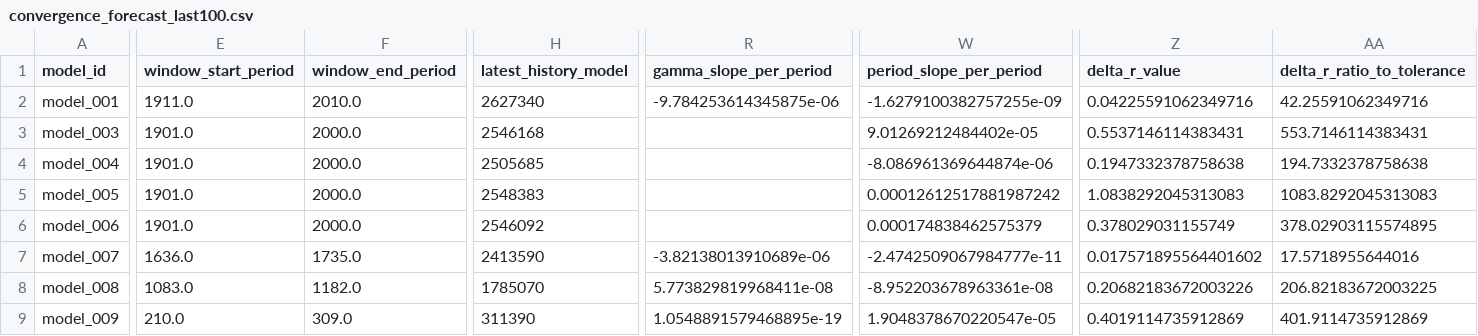
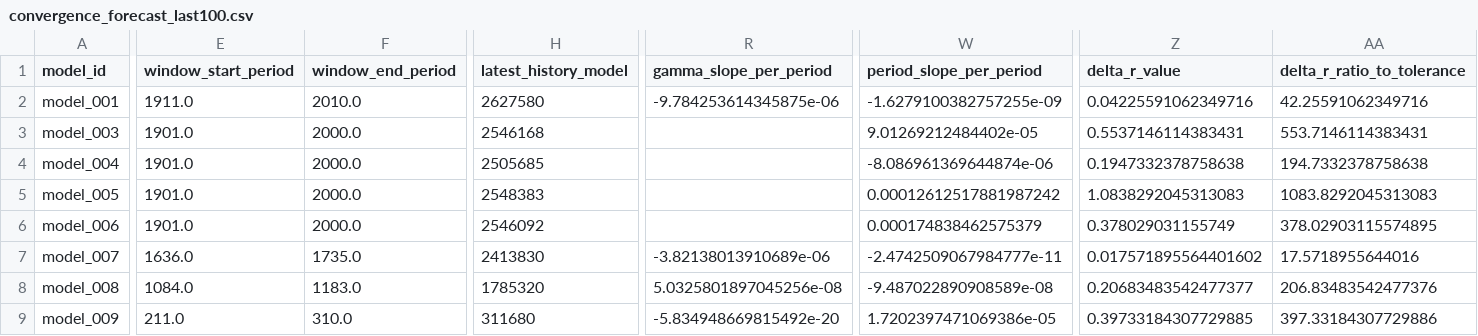
Before and after one commit to earlbellinger/kappa, a CSV file: site/metadata/convergence_forecast_last100.csv, drawn as a sheet; only a part is shown, gaps mark what is left out; the diff covers the shown part only; the diff names each change by its address in the sheet, - before the commit and + after, or states it on an @@ line.

```diff
--- a/site/metadata/convergence_forecast_last100.csv
+++ b/site/metadata/convergence_forecast_last100.csv
-H2 (latest_history_model): 2627340
+H2 (latest_history_model): 2627580
-H7 (latest_history_model): 2413590
+H7 (latest_history_model): 2413830
-E8 (window_start_period): 1083.0
+E8 (window_start_period): 1084.0
-F8 (window_end_period): 1182.0
+F8 (window_end_period): 1183.0
-H8 (latest_history_model): 1785070
+H8 (latest_history_model): 1785320
-R8 (gamma_slope_per_period): 5.773829819968411e-08
+R8 (gamma_slope_per_period): 5.0325801897045256e-08
-W8 (period_slope_per_period): -8.952203678963361e-08
+W8 (period_slope_per_period): -9.487022890908589e-08
-Z8 (delta_r_value): 0.20682183672003226
+Z8 (delta_r_value): 0.20683483542477377
-AA8 (delta_r_ratio_to_tolerance): 206.82183672003225
+AA8 (delta_r_ratio_to_tolerance): 206.83483542477376
-E9 (window_start_period): 210.0
+E9 (window_start_period): 211.0
-F9 (window_end_period): 309.0
+F9 (window_end_period): 310.0
-H9 (latest_history_model): 311390
+H9 (latest_history_model): 311680
-R9 (gamma_slope_per_period): 1.0548891579468895e-19
+R9 (gamma_slope_per_period): -5.834948669815492e-20
-W9 (period_slope_per_period): 1.9048378670220547e-05
+W9 (period_slope_per_period): 1.7202397471069386e-05
-Z9 (delta_r_value): 0.4019114735912869
+Z9 (delta_r_value): 0.39733184307729885
-AA9 (delta_r_ratio_to_tolerance): 401.9114735912869
+AA9 (delta_r_ratio_to_tolerance): 397.33184307729886
```
Also changed, not shown: 8 edited cells elsewhere in this file, site/metadata/analysis_completion_status.csv, site/metadata/convergence_gate_audit.csv, 16 other files.
